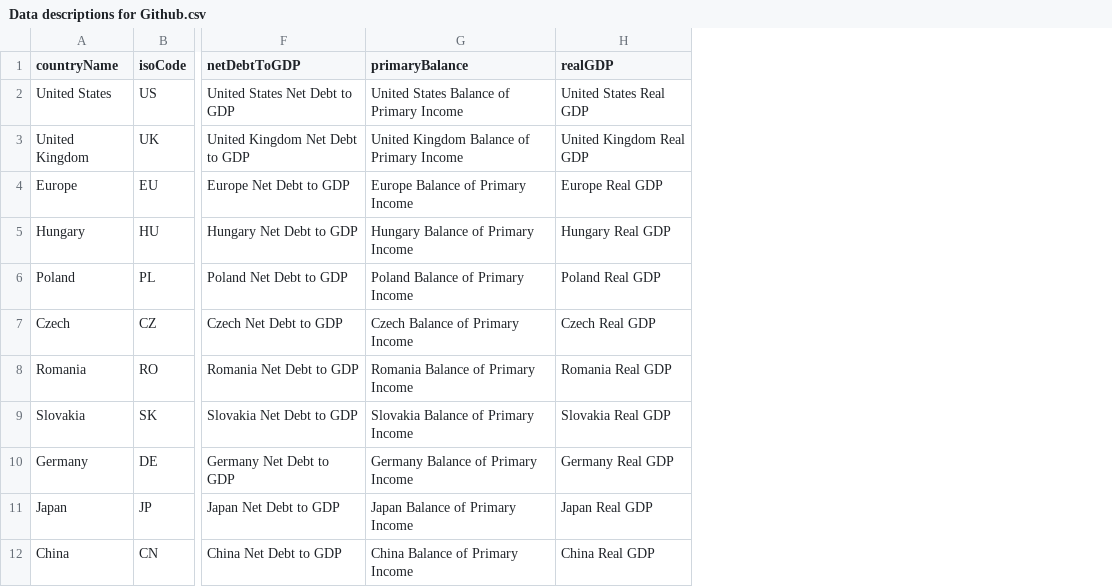
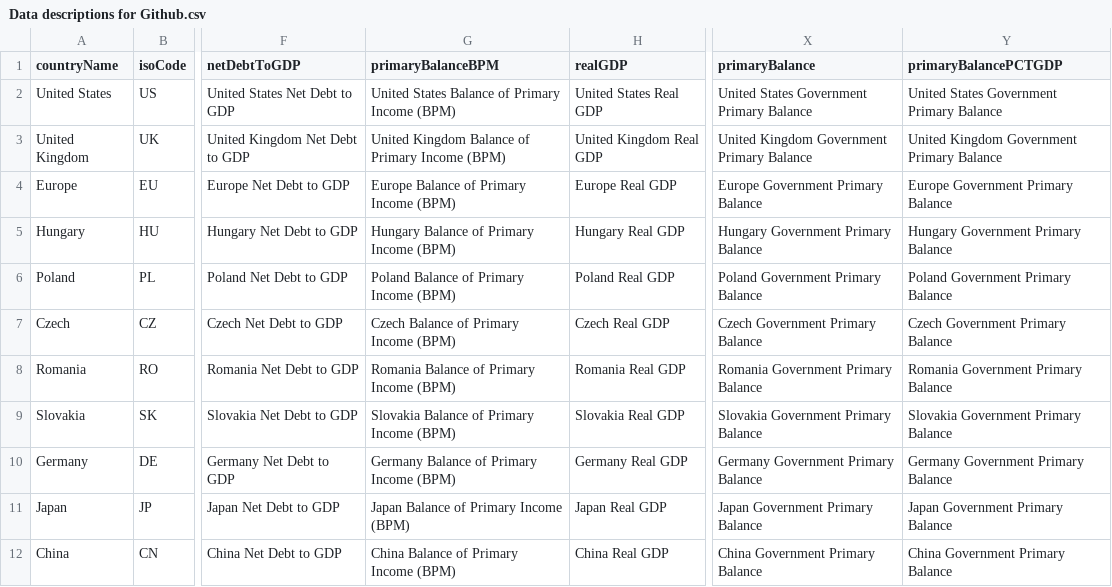
Before and after one commit to jwfrench/RInvCEE, a CSV file: Data descriptions for Github.csv, drawn as a sheet; only a part is shown, gaps mark what is left out; removed rows and columns are numbered as before the commit, all else as after; the diff names each change by its address in the sheet, - before the commit and + after, or states it on an @@ line.

```diff
--- a/Data descriptions for Github.csv
+++ b/Data descriptions for Github.csv
-column G (primaryBalance), rows 2-12: United States Balance of Primary Income | United Kingdom Balance of Primary Income | Europe Balance of Primary Income | Hungary Balance of Primary Income | Poland Balance of Primary Income | Czech Balance of Primary Income | Romania Balance of Primary Income | Slovakia Balance of Primary Income | Germany Balance of Primary Income | Japan Balance of Primary Income | China Balance of Primary Income
+column G (primaryBalanceBPM), rows 2-12: United States Balance of Primary Income (BPM) | United Kingdom Balance of Primary Income (BPM) | Europe Balance of Primary Income (BPM) | Hungary Balance of Primary Income (BPM) | Poland Balance of Primary Income (BPM) | Czech Balance of Primary Income (BPM) | Romania Balance of Primary Income (BPM) | Slovakia Balance of Primary Income (BPM) | Germany Balance of Primary Income (BPM) | Japan Balance of Primary Income (BPM) | China Balance of Primary Income (BPM)
+column X (primaryBalance), rows 2-12: United States Government Primary Balance | United Kingdom Government Primary Balance | Europe Government Primary Balance | Hungary Government Primary Balance | Poland Government Primary Balance | Czech Government Primary Balance | Romania Government Primary Balance | Slovakia Government Primary Balance | Germany Government Primary Balance | Japan Government Primary Balance | China Government Primary Balance
+column Y (primaryBalancePCTGDP), rows 2-12: United States Government Primary Balance | United Kingdom Government Primary Balance | Europe Government Primary Balance | Hungary Government Primary Balance | Poland Government Primary Balance | Czech Government Primary Balance | Romania Government Primary Balance | Slovakia Government Primary Balance | Germany Government Primary Balance | Japan Government Primary Balance | China Government Primary Balance
```
Also changed, not shown: Data codes for Github.csv, Data frequencies for Github.csv, 2 other files.
